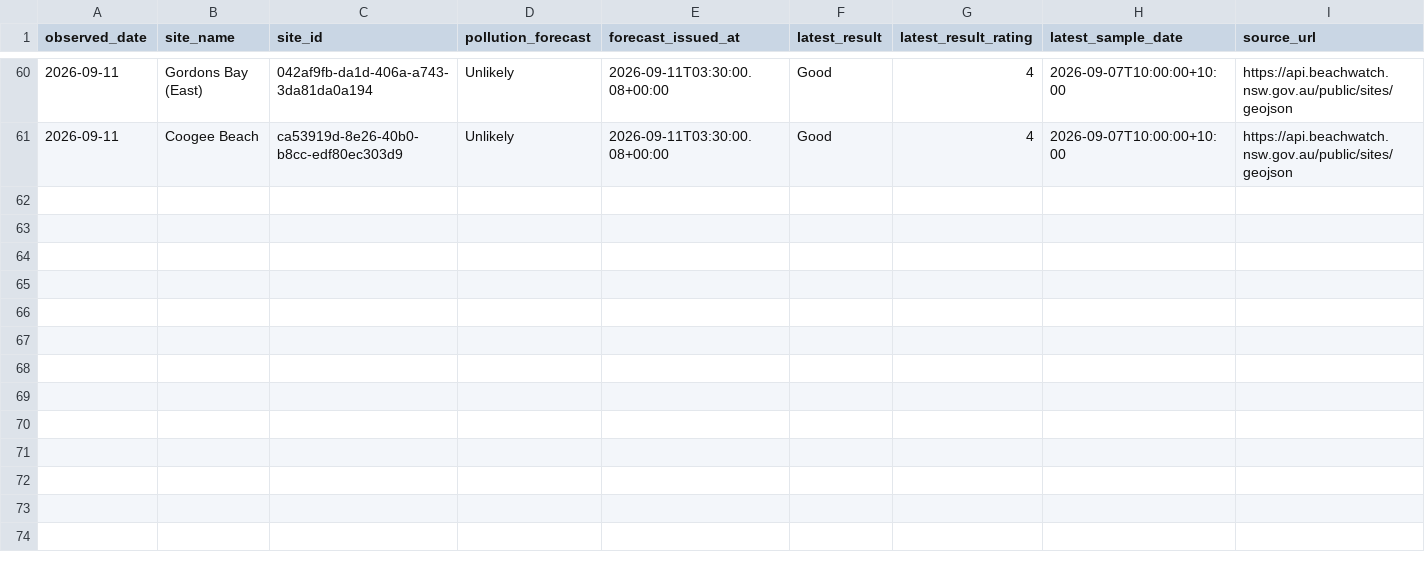
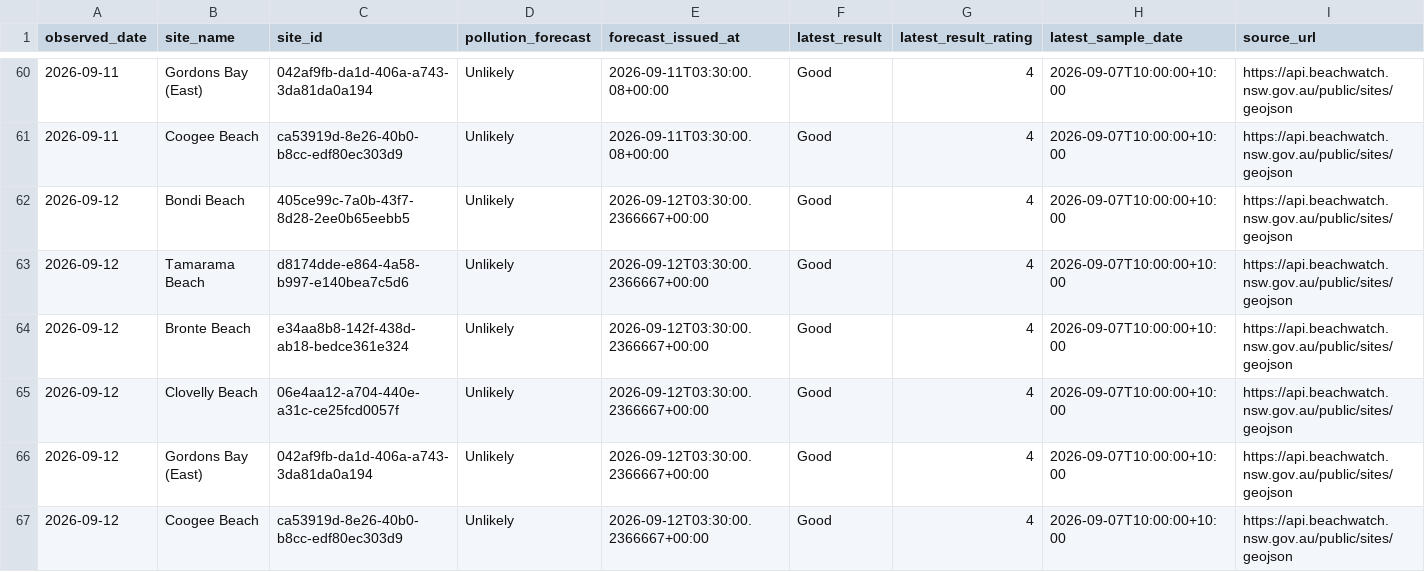
Before and after one commit to Henderson-Org/Visit-Bondi-Beach, a CSV file: data/water-quality-history.csv, drawn as a sheet; only a part is shown, gaps mark what is left out; rows hold the shown columns only; the diff names each change by its address in the sheet, - before the commit and + after, or states it on an @@ line.

```diff
--- a/data/water-quality-history.csv
+++ b/data/water-quality-history.csv
+row 62: 2026-09-12 | Bondi Beach | 405ce99c-7a0b-43f7-8d28-2ee0b65eebb5 | Unlikely | 2026-09-12T03:30:00.2366667+00:00 | Good | 4 | 2026-09-07T10:00:00+10:00 | https://api.beachwatch.nsw.gov.au/public/sites/geojson
+row 63: 2026-09-12 | Tamarama Beach | d8174dde-e864-4a58-b997-e140bea7c5d6 | Unlikely | 2026-09-12T03:30:00.2366667+00:00 | Good | 4 | 2026-09-07T10:00:00+10:00 | https://api.beachwatch.nsw.gov.au/public/sites/geojson
+row 64: 2026-09-12 | Bronte Beach | e34aa8b8-142f-438d-ab18-bedce361e324 | Unlikely | 2026-09-12T03:30:00.2366667+00:00 | Good | 4 | 2026-09-07T10:00:00+10:00 | https://api.beachwatch.nsw.gov.au/public/sites/geojson
+row 65: 2026-09-12 | Clovelly Beach | 06e4aa12-a704-440e-a31c-ce25fcd0057f | Unlikely | 2026-09-12T03:30:00.2366667+00:00 | Good | 4 | 2026-09-07T10:00:00+10:00 | https://api.beachwatch.nsw.gov.au/public/sites/geojson
+row 66: 2026-09-12 | Gordons Bay (East) | 042af9fb-da1d-406a-a743-3da81da0a194 | Unlikely | 2026-09-12T03:30:00.2366667+00:00 | Good | 4 | 2026-09-07T10:00:00+10:00 | https://api.beachwatch.nsw.gov.au/public/sites/geojson
+row 67: 2026-09-12 | Coogee Beach | ca53919d-8e26-40b0-b8cc-edf80ec303d9 | Unlikely | 2026-09-12T03:30:00.2366667+00:00 | Good | 4 | 2026-09-07T10:00:00+10:00 | https://api.beachwatch.nsw.gov.au/public/sites/geojson
```
